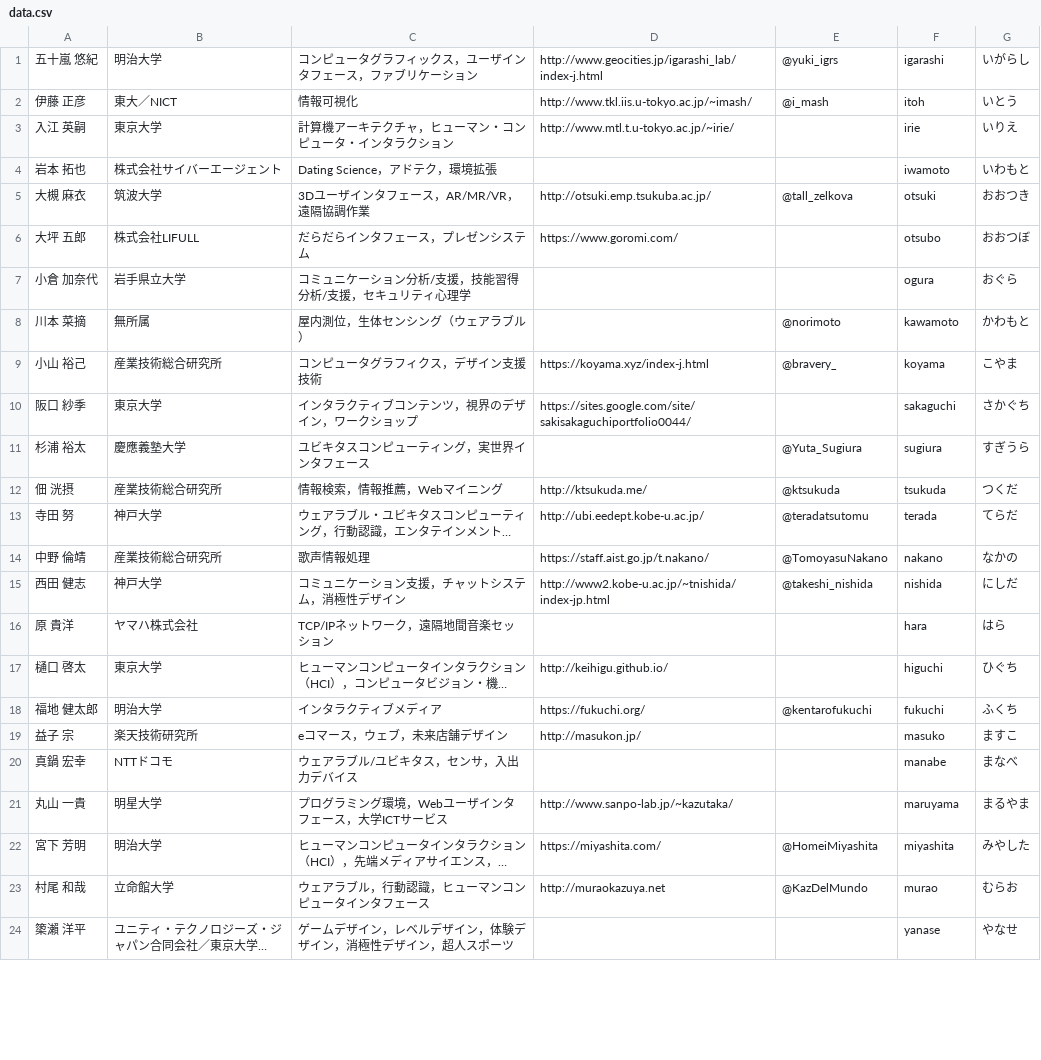
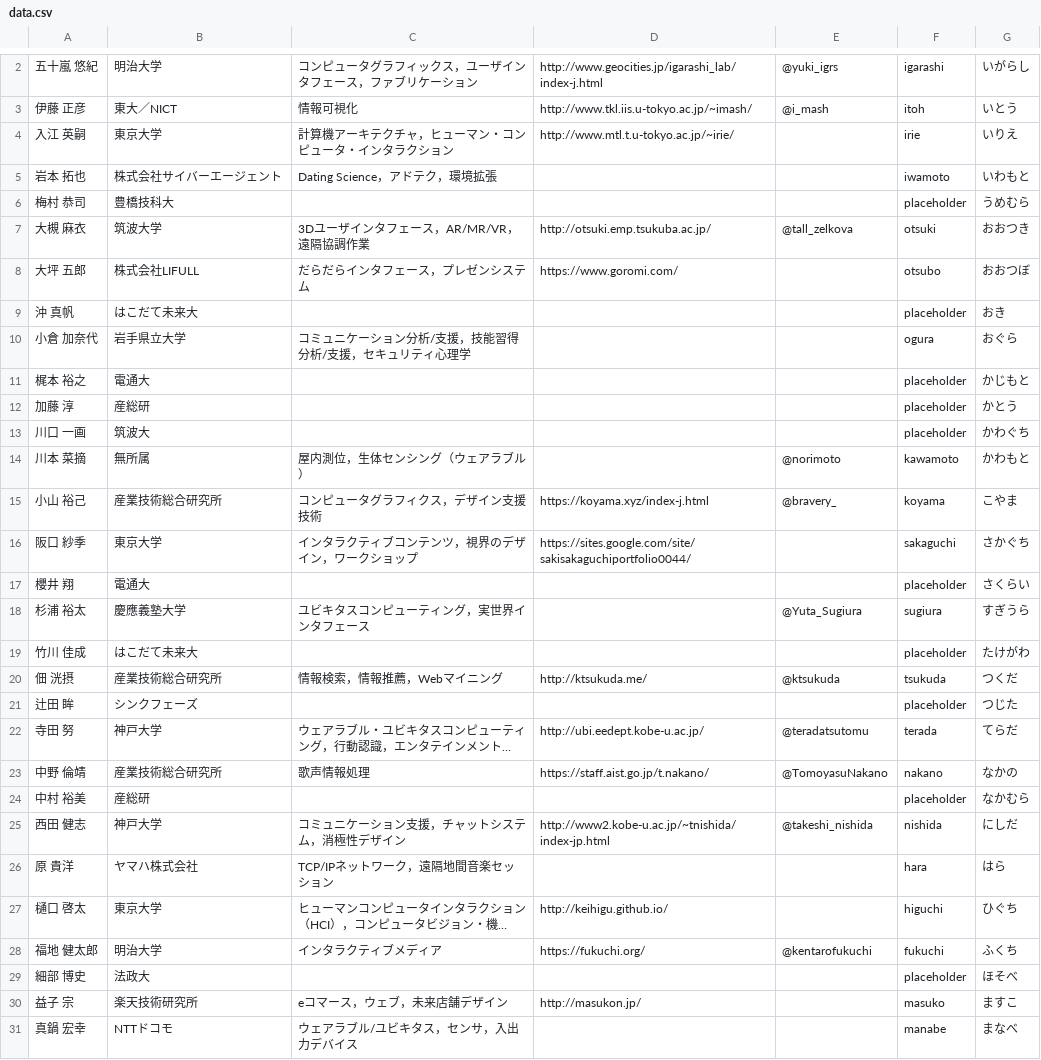
Before and after one commit to WISSOrg/gen-html-2018, a CSV file: data.csv, drawn as a sheet; only a part is shown, gaps mark what is left out; the shorter side is filled out with more unchanged rows; long unchanged cells end in …; the diff covers the shown part only; the diff names each change by its address in the sheet, - before the commit and + after, or states it on an @@ line.

Commit message:
Sort all entries (including those with missing info) by name

```diff
--- a/data.csv
+++ b/data.csv
+row 6: 梅村 恭司 | 豊橋技科大 |  |  |  | placeholder | うめむら
+row 9: 沖 真帆 | はこだて未来大 |  |  |  | placeholder | おき
+row 11: 梶本 裕之 | 電通大 |  |  |  | placeholder | かじもと
+row 12: 加藤 淳 | 産総研 |  |  |  | placeholder | かとう
+row 13: 川口 一画 | 筑波大 |  |  |  | placeholder | かわぐち
+row 17: 櫻井 翔 | 電通大 |  |  |  | placeholder | さくらい
+row 19: 竹川 佳成 | はこだて未来大 |  |  |  | placeholder | たけがわ
+row 21: 辻田 眸 | シンクフェーズ |  |  |  | placeholder | つじた
+row 24: 中村 裕美 | 産総研 |  |  |  | placeholder | なかむら
+row 29: 細部 博史 | 法政大 |  |  |  | placeholder | ほそべ
```
Also changed, not shown: 1 added row and 11 removed rows elsewhere in this file.
